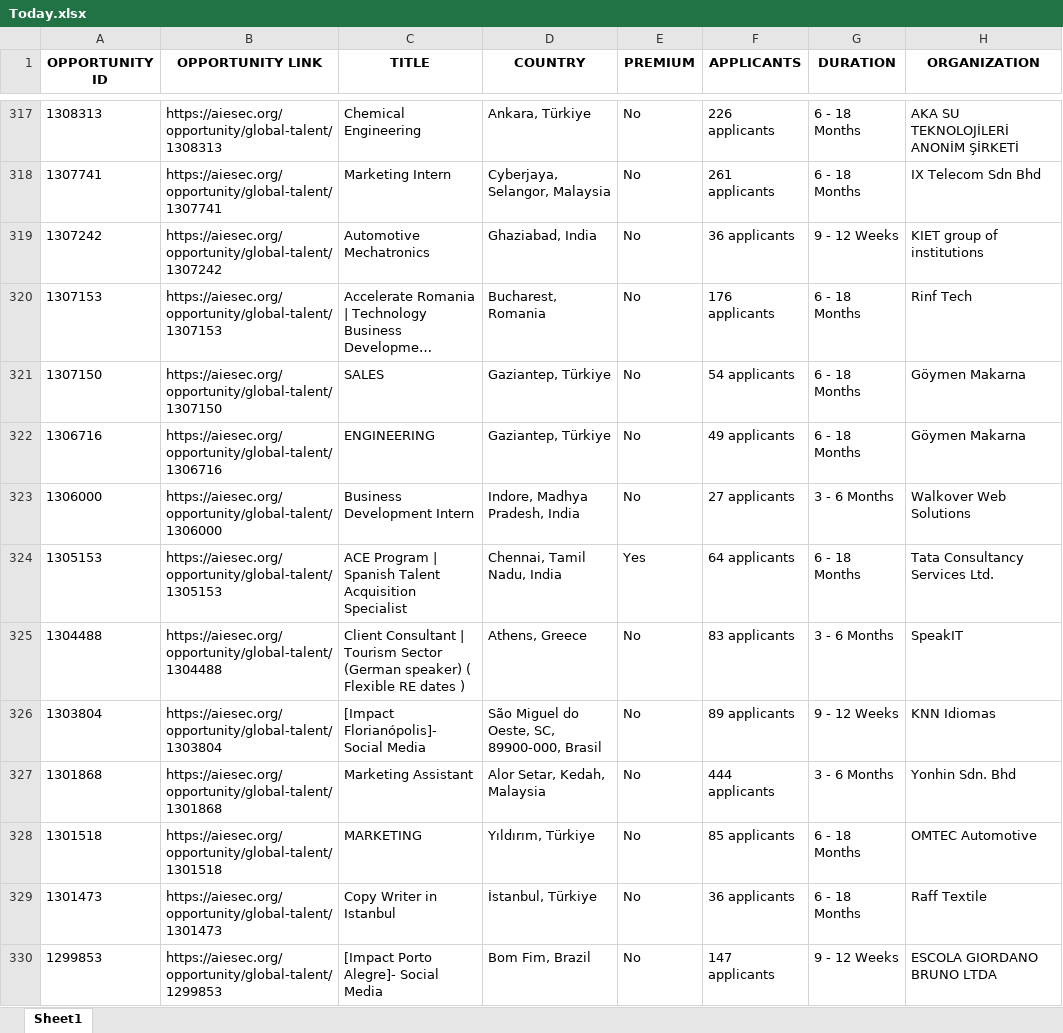
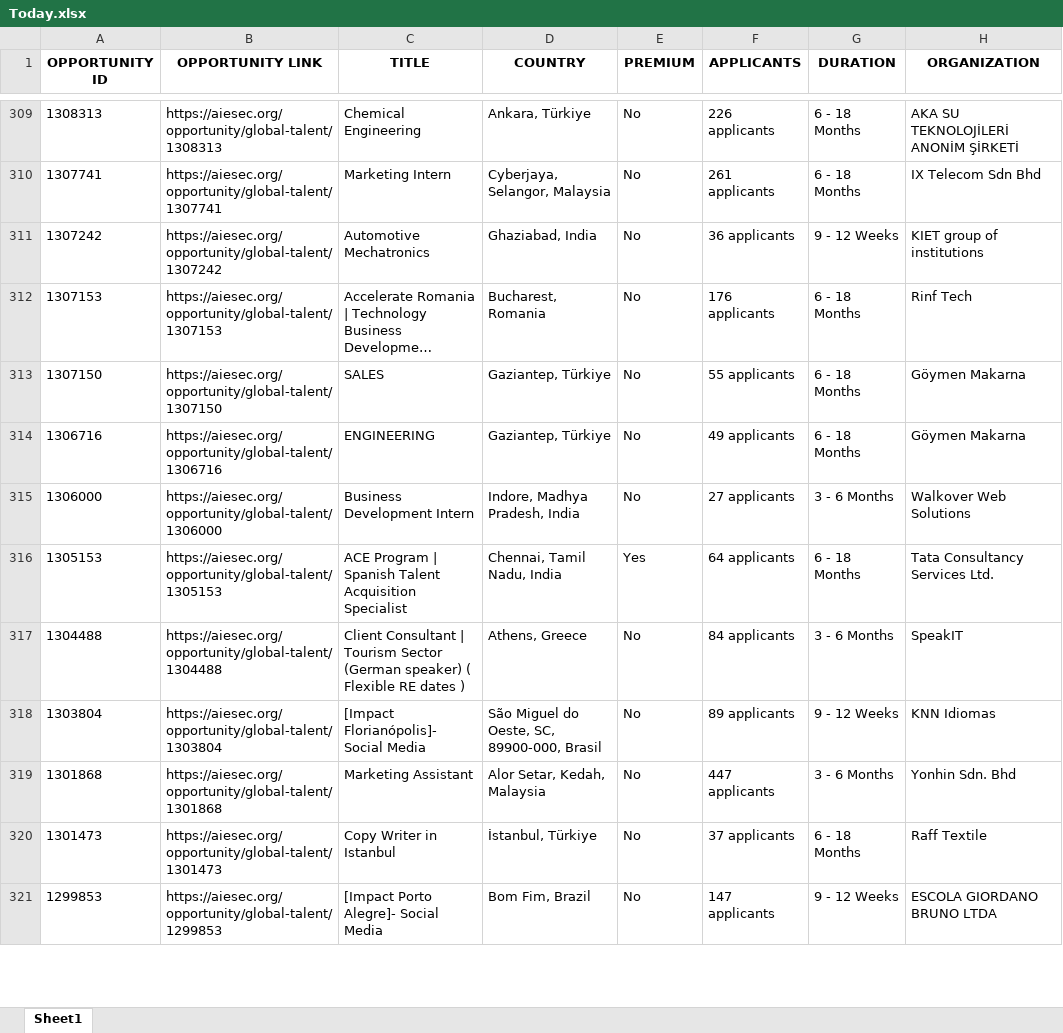
Before and after one commit to IbrahiimHassan/AIESEC_GUC, an Excel workbook: Today.xlsx, sheet Sheet1, drawn as a sheet; only a part is shown, gaps mark what is left out; long unchanged cells end in …; values as stored, in another font and other column widths than the file's, no borders; removed rows and columns are numbered as before the commit, all else as after; the diff covers the shown part only; the diff names each change by its address in the sheet, - before the commit and + after, or states it on an @@ line.

```diff
--- a/Today.xlsx (sheet Sheet1)
+++ b/Today.xlsx (sheet Sheet1)
-F313 (APPLICANTS): 54 applicants
+F313 (APPLICANTS): 55 applicants
-F317 (APPLICANTS): 83 applicants
+F317 (APPLICANTS): 84 applicants
-F319 (APPLICANTS): 444 applicants
+F319 (APPLICANTS): 447 applicants
-row 328: 1301518 | https://aiesec.org/opportunity/global-talent/1301518 | MARKETING | Yıldırım, Türkiye | No | 85 applicants | 6 - 18 Months | OMTEC Automotive
-F320 (APPLICANTS): 36 applicants
+F320 (APPLICANTS): 37 applicants
```
Also changed, not shown: 9 added rows, 20 removed rows, 2 moved rows and 75 edited cells elsewhere in this sheet, New.xlsx, 1 other file.
